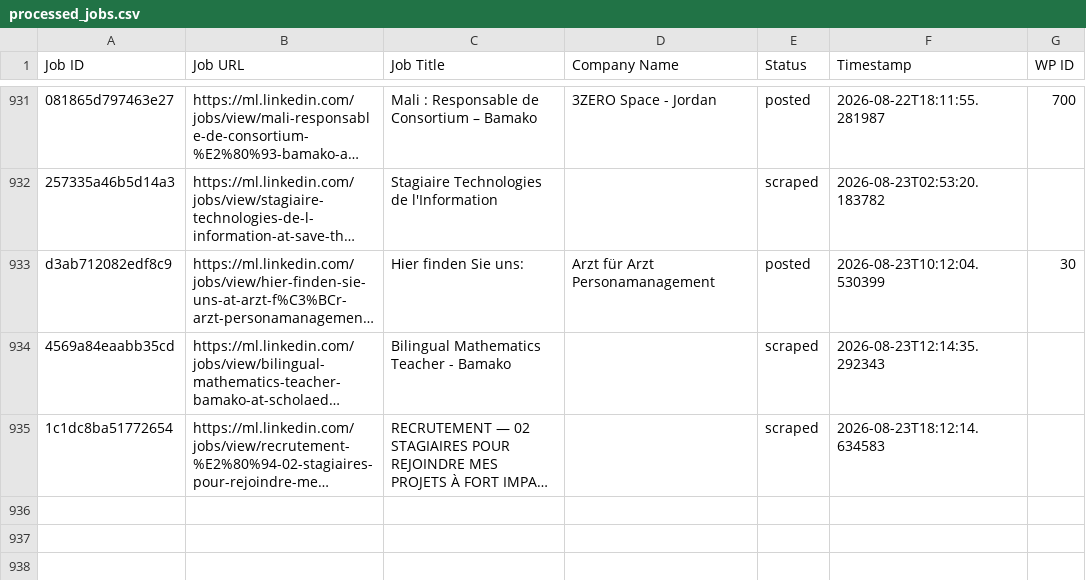
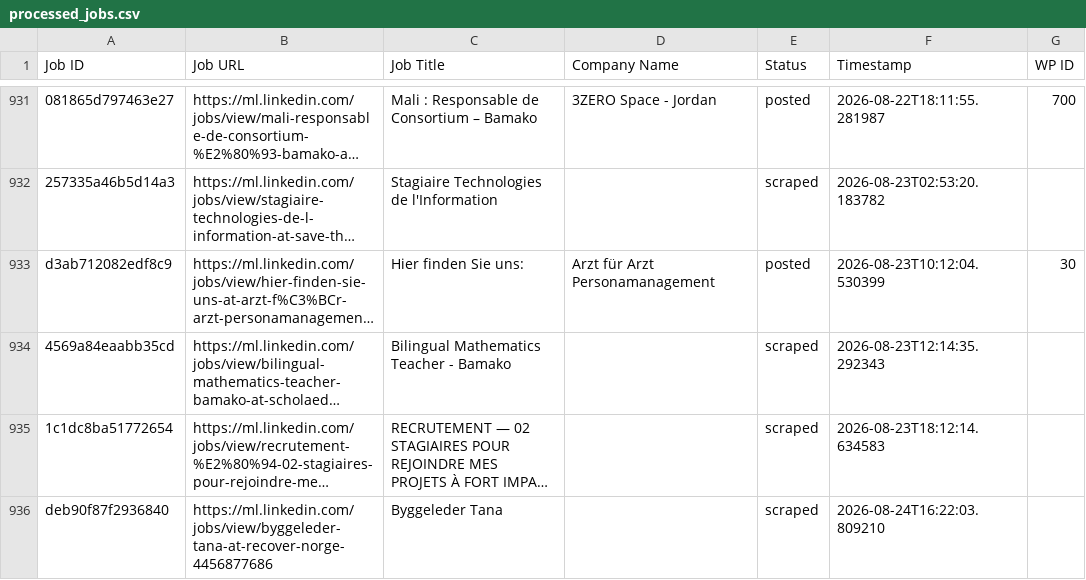
Before and after one commit to innovationinc2000/ml, a CSV file: processed_jobs.csv, drawn as a sheet; only a part is shown, gaps mark what is left out; long unchanged cells end in …; the diff names each change by its address in the sheet, - before the commit and + after, or states it on an @@ line.

```diff
--- a/processed_jobs.csv
+++ b/processed_jobs.csv
+row 936: deb90f87f2936840 | https://ml.linkedin.com/jobs/view/byggeleder-tana-at-recover-norge-4456877686 | Byggeleder Tana |  | scraped | 2026-08-24T16:22:03.809210
```
